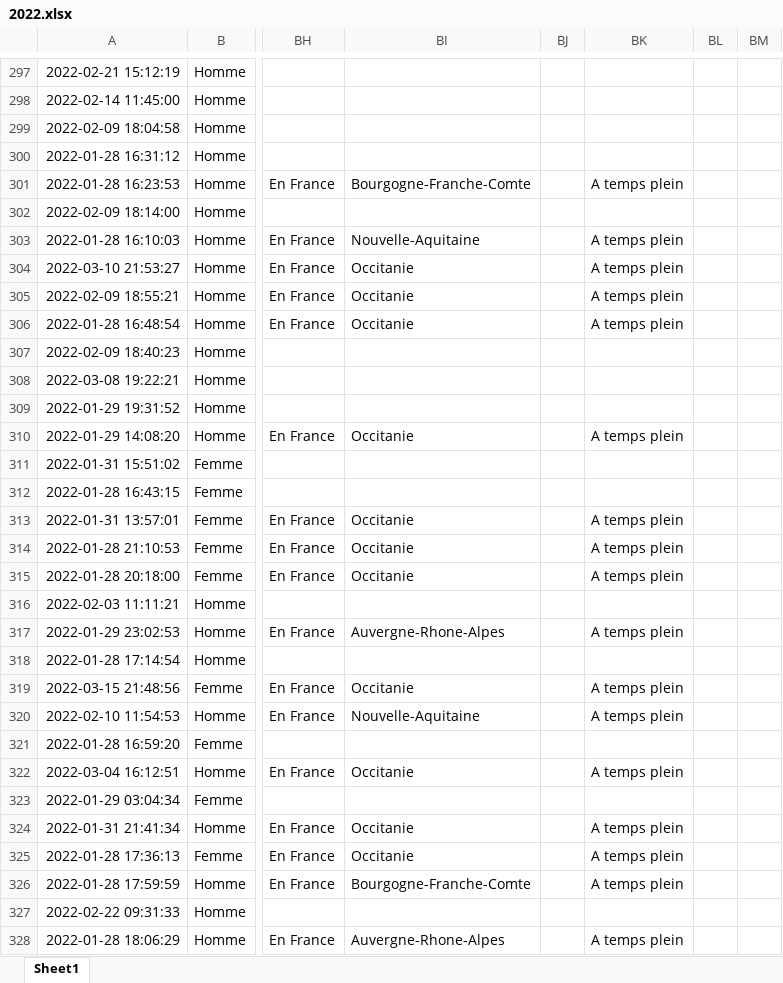
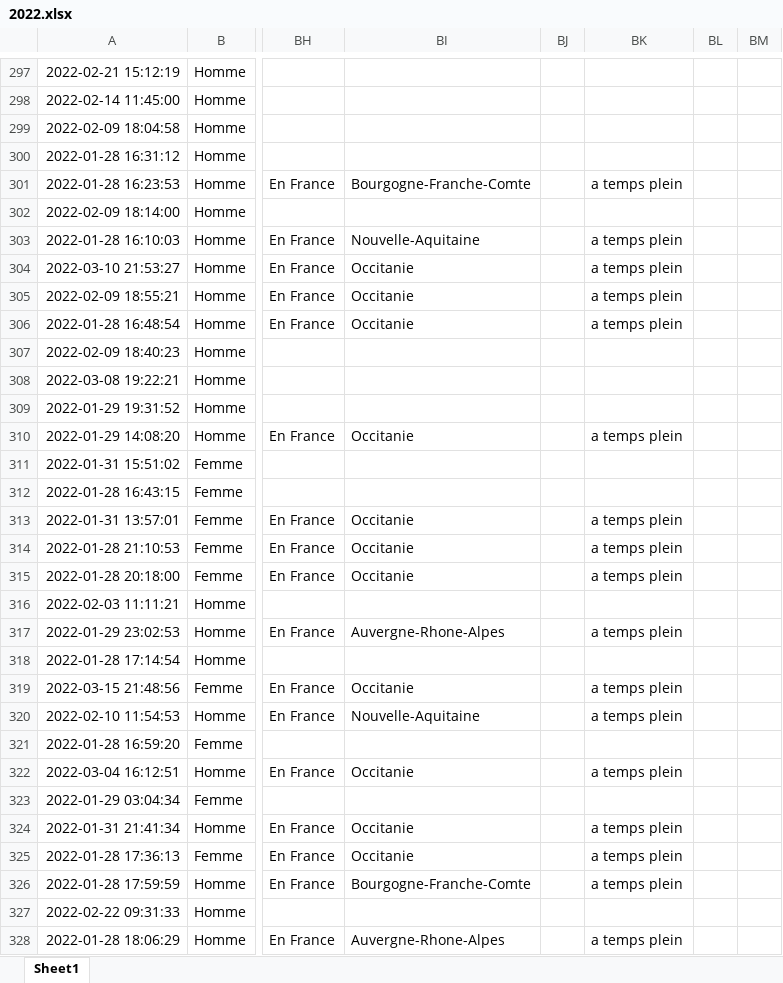
Before and after one commit to alexdeloire/data-science-backend, an Excel workbook: formatted_data/2022.xlsx, sheet Sheet1, drawn as a sheet; only a part is shown, gaps mark what is left out; values as stored, in another font and other column widths than the file's, no borders; the diff covers the shown part only; the diff names each change by its address in the sheet, - before the commit and + after, or states it on an @@ line.

```diff
--- a/formatted_data/2022.xlsx (sheet Sheet1)
+++ b/formatted_data/2022.xlsx (sheet Sheet1)
-BK301: A temps plein
+BK301: a temps plein
-BK303:BK306: A temps plein
+BK303:BK306: a temps plein
-BK310: A temps plein
+BK310: a temps plein
-BK313:BK315: A temps plein
+BK313:BK315: a temps plein
-BK317: A temps plein
+BK317: a temps plein
-BK319:BK320: A temps plein
+BK319:BK320: a temps plein
-BK322: A temps plein
+BK322: a temps plein
-BK324:BK326: A temps plein
+BK324:BK326: a temps plein
-BK328: A temps plein
+BK328: a temps plein
```
Also changed, not shown: 680 edited cells elsewhere in this sheet, formatted_data/2018.xlsx, formatted_data/2019.xlsx, 6 other files.
